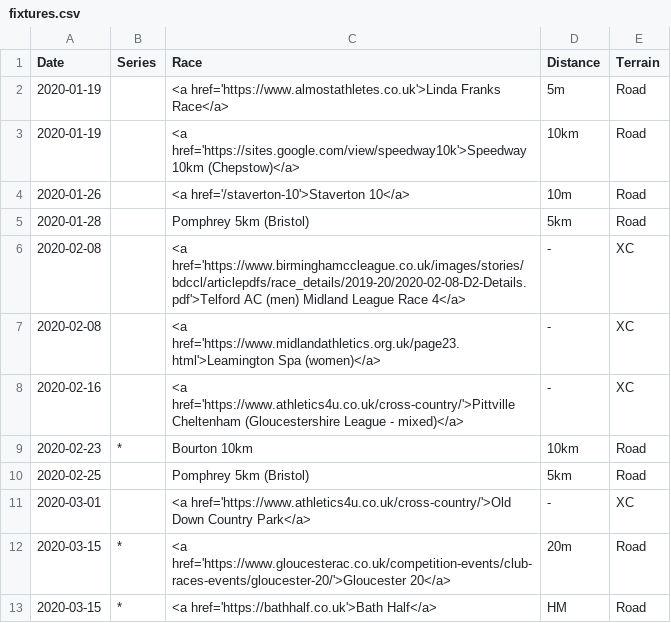
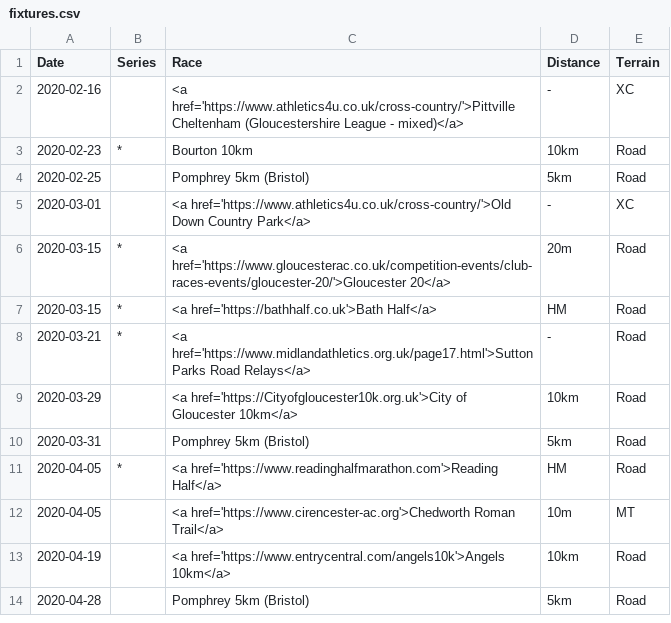
Before and after one commit to CLCStriders/striders, a CSV file: _data/fixtures.csv, drawn as a sheet; only a part is shown; the shorter side is filled out with more unchanged rows; the diff names each change by its address in the sheet, - before the commit and + after, or states it on an @@ line.

Commit message:
remove expired fixtures

```diff
--- a/_data/fixtures.csv
+++ b/_data/fixtures.csv
-row 2: 2020-01-19 |  | <a href='https://www.almostathletes.co.uk'>Linda Franks Race</a> | 5m | Road
-row 3: 2020-01-19 |  | <a href='https://sites.google.com/view/speedway10k'>Speedway 10km (Chepstow)</a> | 10km | Road
-row 4: 2020-01-26 |  | <a href='/staverton-10'>Staverton 10</a> | 10m | Road
-row 5: 2020-01-28 |  | Pomphrey 5km (Bristol) | 5km | Road
-row 6: 2020-02-08 |  | <a href='https://www.birminghamccleague.co.uk/images/stories/bdccl/articlepdfs/race_details/2019-20/2020-02-08-D2-Details.pdf'>Telford AC (men) Midland League Race 4</a> | - | XC
-row 7: 2020-02-08 |  | <a href='https://www.midlandathletics.org.uk/page23.html'>Leamington Spa (women)</a> | - | XC
```
